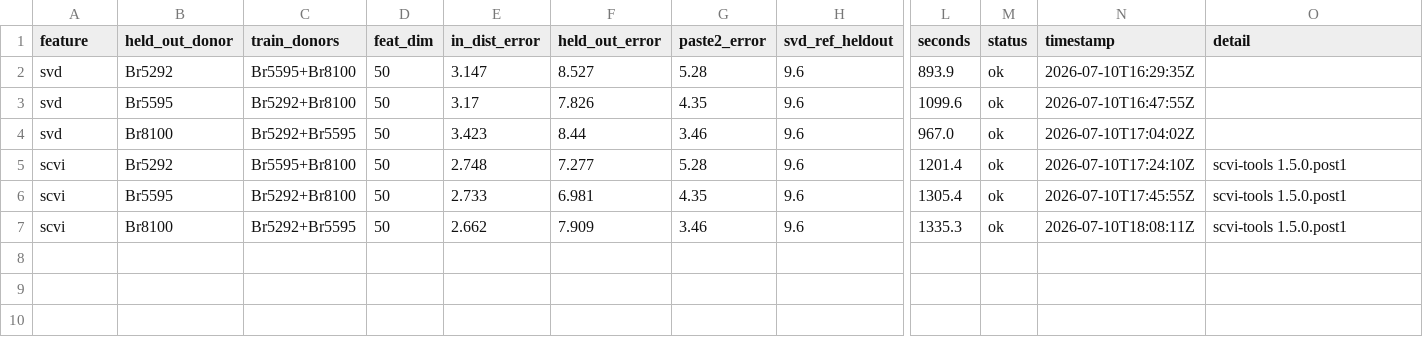
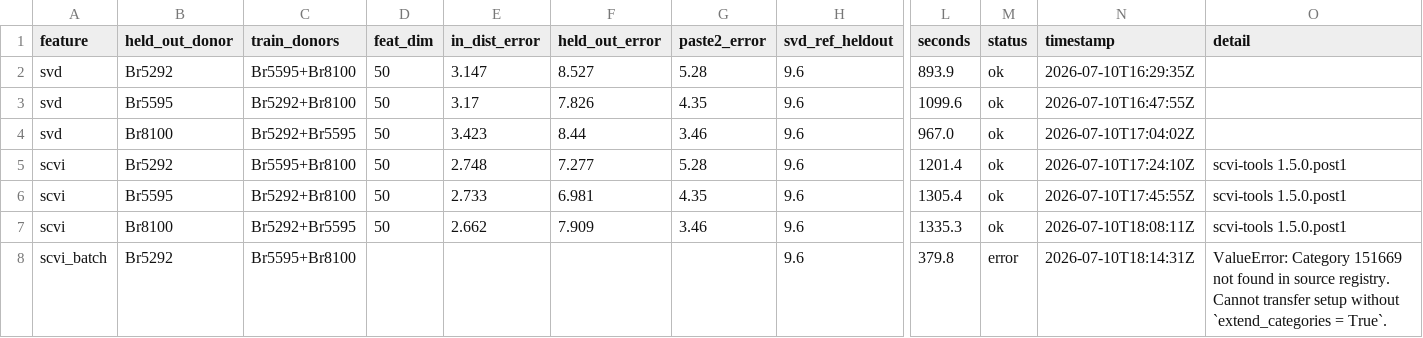
Before and after one commit to Senekw/sutura-genomics, a CSV file: research/results/foundation_features.csv, drawn as a sheet; only a part is shown, gaps mark what is left out; rows hold the shown columns only; the diff names each change by its address in the sheet, - before the commit and + after, or states it on an @@ line.

```diff
--- a/research/results/foundation_features.csv
+++ b/research/results/foundation_features.csv
+row 8: scvi_batch | Br5292 | Br5595+Br8100 |  |  |  |  | 9.6 | 379.8 | error | 2026-07-10T18:14:31Z | ValueError: Category 151669 not found in source registry. Cannot transfer setup without `extend_categories = True`.
```
Also changed, not shown: 3 other files.
